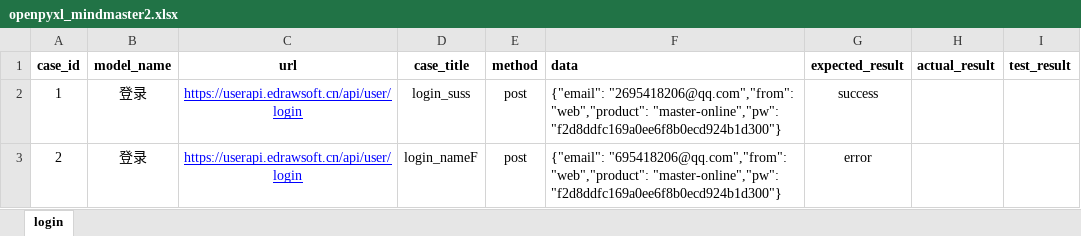
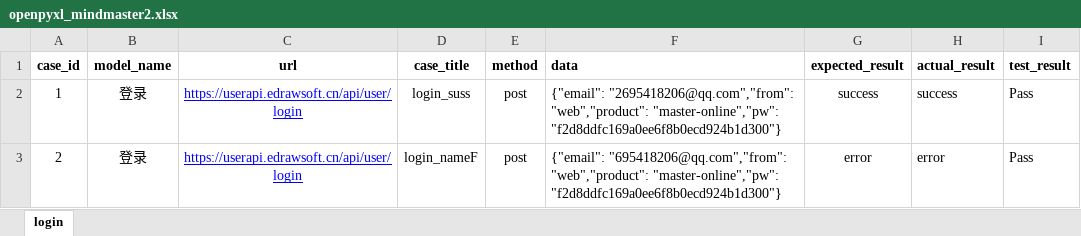
Before and after one commit to githubxander1/pycharm_ze, an Excel workbook: ApiTest_mindmaster/data/openpyxl_mindmaster2.xlsx, sheet login, drawn as a sheet; values as stored, in another font and other column widths than the file's, no borders; the diff names each change by its address in the sheet, - before the commit and + after, or states it on an @@ line.

```diff
--- a/ApiTest_mindmaster/data/openpyxl_mindmaster2.xlsx (sheet login)
+++ b/ApiTest_mindmaster/data/openpyxl_mindmaster2.xlsx (sheet login)
-H2 (actual_result): (empty)
+H2 (actual_result): success
-I2:I3 (test_result): (empty)
+I2:I3 (test_result): Pass
-H3 (actual_result): (empty)
+H3 (actual_result): error
```
Also changed, not shown: 3 other files.
